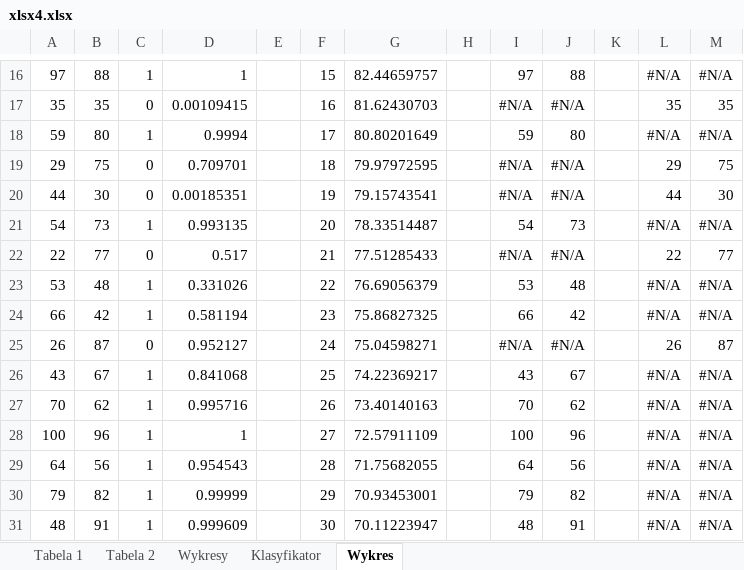
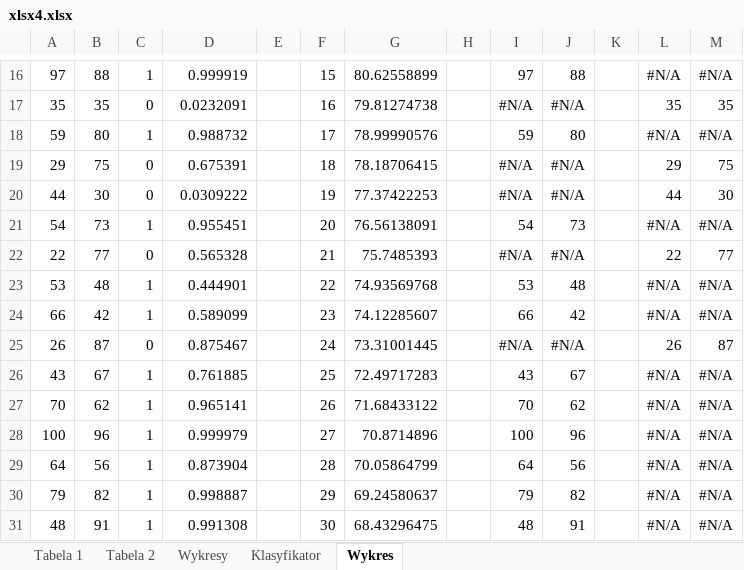
Before and after one commit to Filip-Rak/Optimization, an Excel workbook: Coursework Reports/4th assignment/xlsx4.xlsx, sheet Wykres, drawn as a sheet; only a part is shown, gaps mark what is left out; values as stored, in another font and other column widths than the file's, no borders; charts and pictures not drawn; the diff covers the shown part only; the diff names each change by its address in the sheet, - before the commit and + after, or states it on an @@ line.

```diff
--- a/Coursework Reports/4th assignment/xlsx4.xlsx (sheet Wykres)
+++ b/Coursework Reports/4th assignment/xlsx4.xlsx (sheet Wykres)
-D16: 1
+D16: 0.999919
-G16: 82.44659757
+G16: 80.62558899
-D17: 0.00109415
+D17: 0.0232091
-G17: 81.62430703
+G17: 79.81274738
-D18: 0.9994
+D18: 0.988732
-G18: 80.80201649
+G18: 78.99990576
-D19: 0.709701
+D19: 0.675391
-G19: 79.97972595
+G19: 78.18706415
-D20: 0.00185351
+D20: 0.0309222
-G20: 79.15743541
+G20: 77.37422253
-D21: 0.993135
+D21: 0.955451
-G21: 78.33514487
+G21: 76.56138091
-D22: 0.517
+D22: 0.565328
-G22: 77.51285433
+G22: 75.7485393
-D23: 0.331026
+D23: 0.444901
-G23: 76.69056379
+G23: 74.93569768
-D24: 0.581194
+D24: 0.589099
-G24: 75.86827325
+G24: 74.12285607
-D25: 0.952127
+D25: 0.875467
-G25: 75.04598271
+G25: 73.31001445
-D26: 0.841068
+D26: 0.761885
-G26: 74.22369217
+G26: 72.49717283
-D27: 0.995716
+D27: 0.965141
-G27: 73.40140163
+G27: 71.68433122
-D28: 1
+D28: 0.999979
-G28: 72.57911109
+G28: 70.8714896
-D29: 0.954543
+D29: 0.873904
-G29: 71.75682055
+G29: 70.05864799
-D30: 0.99999
+D30: 0.998887
-G30: 70.93453001
+G30: 69.24580637
-D31: 0.999609
+D31: 0.991308
-G31: 70.11223947
+G31: 68.43296475
```
Also changed, not shown: 172 edited cells elsewhere in this sheet, sheet Klasyfikator, charts or pictures, 14 other files.
